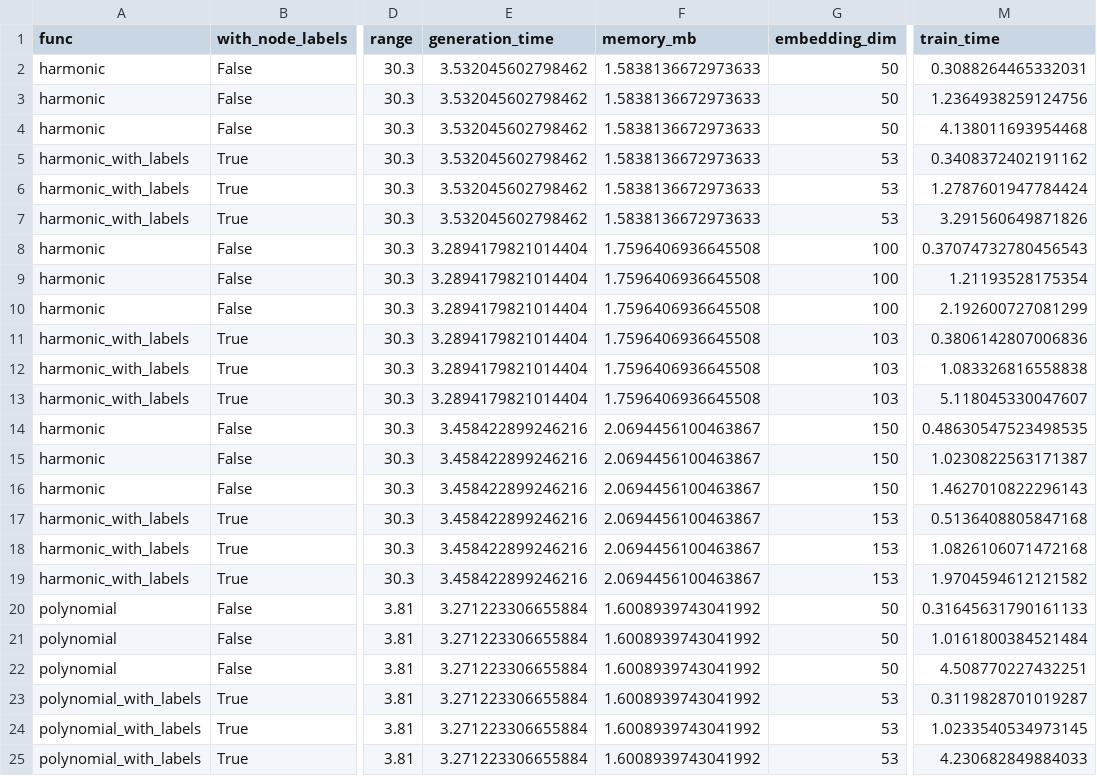
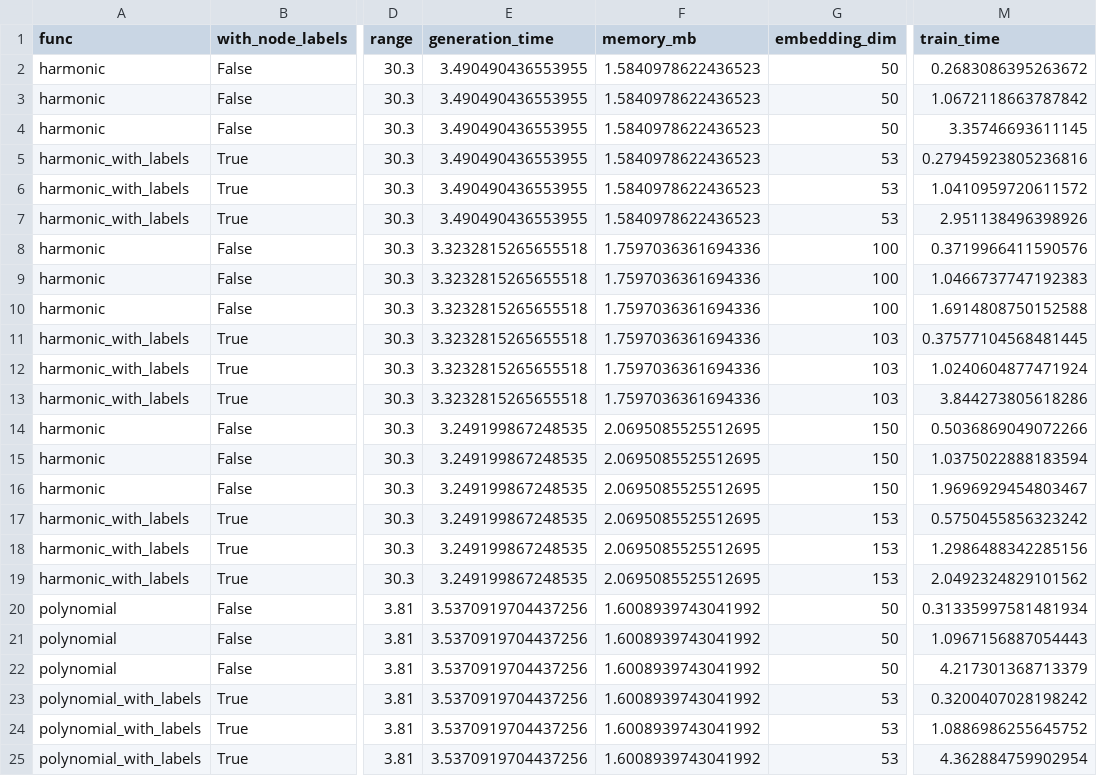
Before and after one commit to StavrosMitro/comparative-graph-embedding-analysis, a CSV file: fgsd_method/src/results/fgsd_enzymes_final_results.csv, drawn as a sheet; only a part is shown, gaps mark what is left out; the diff covers the shown part only; the diff names each change by its address in the sheet, - before the commit and + after, or states it on an @@ line.

```diff
--- a/fgsd_method/src/results/fgsd_enzymes_final_results.csv
+++ b/fgsd_method/src/results/fgsd_enzymes_final_results.csv
-E2:E7 (generation_time): 3.532045602798462
+E2:E7 (generation_time): 3.490490436553955
-F2:F7 (memory_mb): 1.5838136672973633
+F2:F7 (memory_mb): 1.5840978622436523
-M2 (train_time): 0.3088264465332031
+M2 (train_time): 0.2683086395263672
-M3 (train_time): 1.2364938259124756
+M3 (train_time): 1.0672118663787842
-M4 (train_time): 4.138011693954468
+M4 (train_time): 3.35746693611145
-M5 (train_time): 0.3408372402191162
+M5 (train_time): 0.27945923805236816
-M6 (train_time): 1.2787601947784424
+M6 (train_time): 1.0410959720611572
-M7 (train_time): 3.291560649871826
+M7 (train_time): 2.951138496398926
-E8:E13 (generation_time): 3.2894179821014404
+E8:E13 (generation_time): 3.3232815265655518
-F8:F13 (memory_mb): 1.7596406936645508
+F8:F13 (memory_mb): 1.7597036361694336
-M8 (train_time): 0.37074732780456543
+M8 (train_time): 0.3719966411590576
-M9 (train_time): 1.21193528175354
+M9 (train_time): 1.0466737747192383
-M10 (train_time): 2.192600727081299
+M10 (train_time): 1.6914808750152588
-M11 (train_time): 0.3806142807006836
+M11 (train_time): 0.37577104568481445
-M12 (train_time): 1.083326816558838
+M12 (train_time): 1.0240604877471924
-M13 (train_time): 5.118045330047607
+M13 (train_time): 3.844273805618286
-E14:E19 (generation_time): 3.458422899246216
+E14:E19 (generation_time): 3.249199867248535
-F14:F19 (memory_mb): 2.0694456100463867
+F14:F19 (memory_mb): 2.0695085525512695
-M14 (train_time): 0.48630547523498535
+M14 (train_time): 0.5036869049072266
-M15 (train_time): 1.0230822563171387
+M15 (train_time): 1.0375022888183594
-M16 (train_time): 1.4627010822296143
+M16 (train_time): 1.9696929454803467
-M17 (train_time): 0.5136408805847168
+M17 (train_time): 0.5750455856323242
-M18 (train_time): 1.0826106071472168
+M18 (train_time): 1.2986488342285156
-M19 (train_time): 1.9704594612121582
+M19 (train_time): 2.0492324829101562
-E20:E25 (generation_time): 3.271223306655884
+E20:E25 (generation_time): 3.5370919704437256
-M20 (train_time): 0.31645631790161133
+M20 (train_time): 0.31335997581481934
-M21 (train_time): 1.0161800384521484
+M21 (train_time): 1.0967156887054443
-M22 (train_time): 4.508770227432251
+M22 (train_time): 4.217301368713379
-M23 (train_time): 0.3119828701019287
+M23 (train_time): 0.3200407028198242
-M24 (train_time): 1.0233540534973145
+M24 (train_time): 1.0886986255645752
-M25 (train_time): 4.230682849884033
+M25 (train_time): 4.362884759902954
```
Also changed, not shown: 36 edited cells elsewhere in this file, fgsd_method/src/results/fgsd_enzymes_dimension_analysis.csv, fgsd_method/src/results/fgsd_imdb_classifier_tuning.csv, 10 other files.
